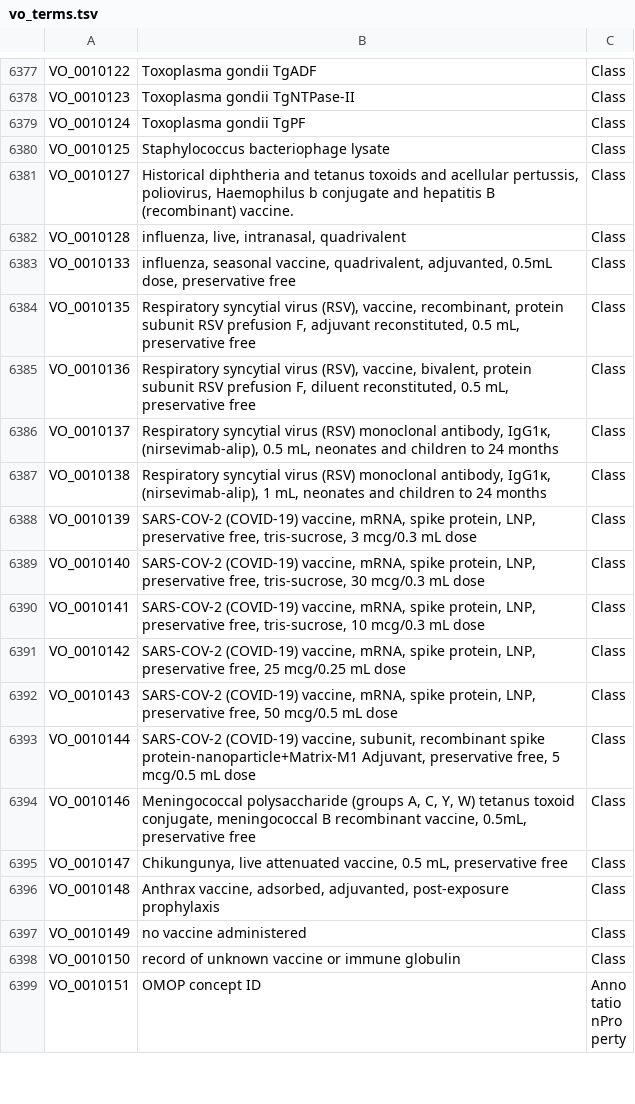
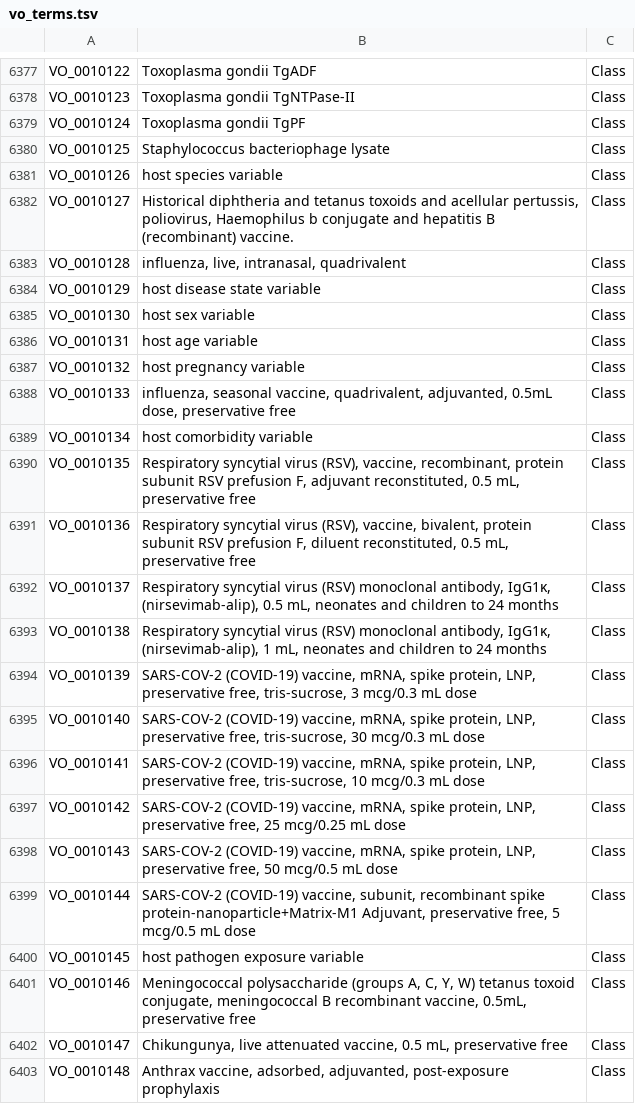
Before and after one commit to vaccineontology/VO, a TSV file: vo_terms.tsv, drawn as a sheet; only a part is shown, gaps mark what is left out; the shorter side is filled out with more unchanged rows; the diff covers the shown part only; the diff names each change by its address in the sheet, - before the commit and + after, or states it on an @@ line.

```diff
--- a/vo_terms.tsv
+++ b/vo_terms.tsv
+row 6381: VO_0010126 | host species variable | Class
+row 6384: VO_0010129 | host disease state variable | Class
+row 6385: VO_0010130 | host sex variable | Class
+row 6386: VO_0010131 | host age variable | Class
+row 6387: VO_0010132 | host pregnancy variable | Class
+row 6389: VO_0010134 | host comorbidity variable | Class
+row 6400: VO_0010145 | host pathogen exposure variable | Class
```
Also changed, not shown: 55 added rows elsewhere in this file, robot_report.tsv, 3 other files.
